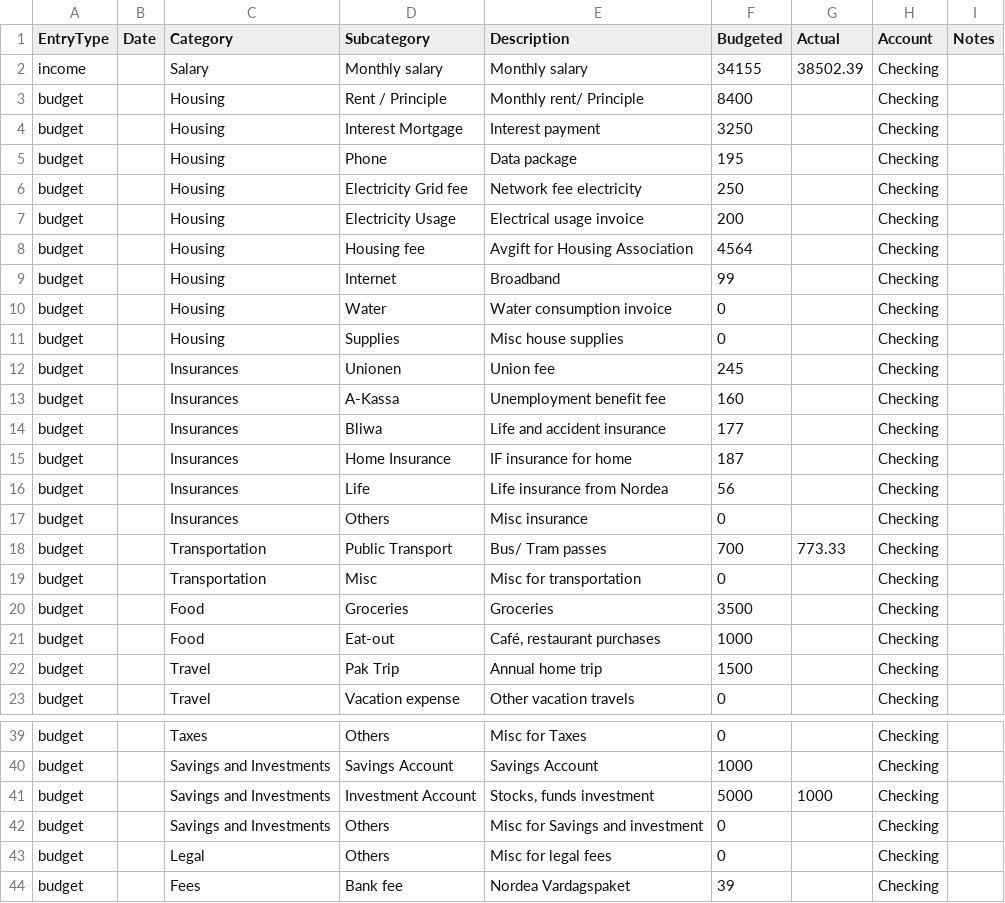
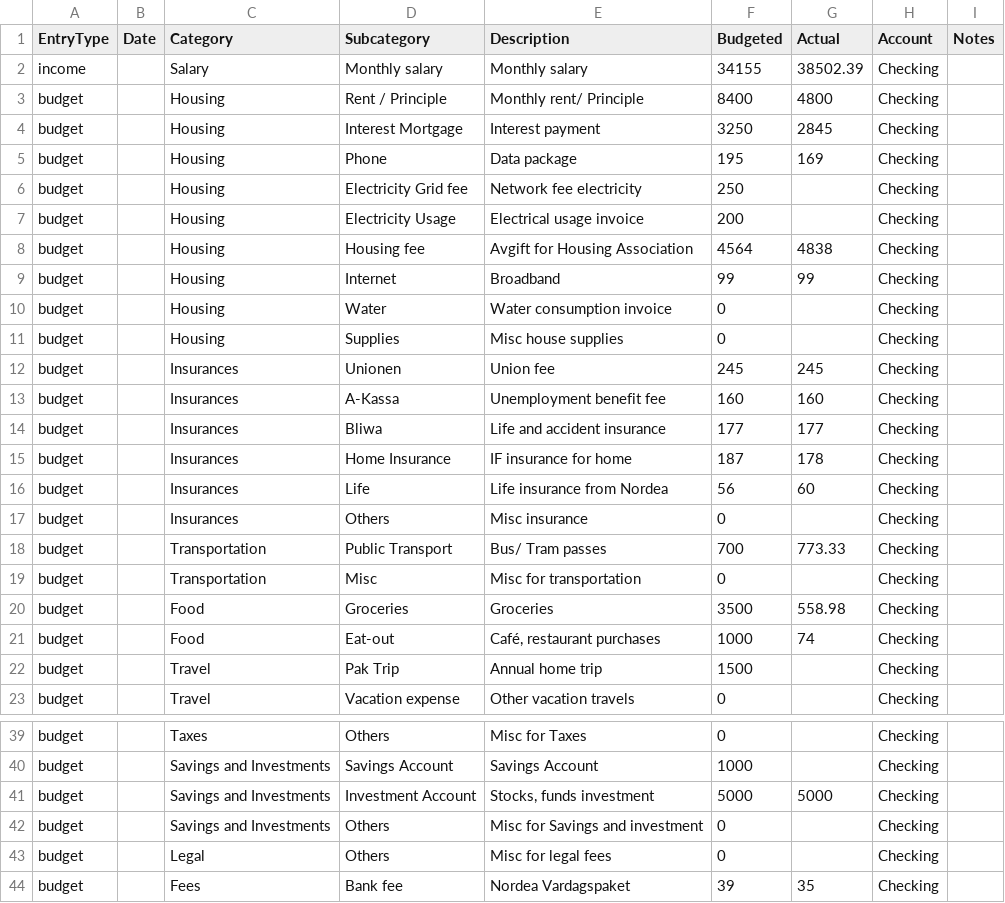
Before and after one commit to Naukh/main-repo, a CSV file: Apps/data/Monthly_budget_file/2026-02.csv, drawn as a sheet; only a part is shown, gaps mark what is left out.

Commit message:
Budget update

```diff
--- a/Apps/data/Monthly_budget_file/2026-02.csv
+++ b/Apps/data/Monthly_budget_file/2026-02.csv
@@ -2,16 +2,16 @@ EntryType,Date,Category,Subcategory,Description,Budgeted,Actual,Account,Notes
 income,,Salary,Monthly salary,Monthly salary,34155,38502.39,Checking,
-budget,,Housing,Rent / Principle,Monthly rent/ Principle,8400,,Checking,
-budget,,Housing,Interest Mortgage,Interest payment,3250,,Checking,
-budget,,Housing,Phone,Data package,195,,Checking,
+budget,,Housing,Rent / Principle,Monthly rent/ Principle,8400,4800,Checking,
+budget,,Housing,Interest Mortgage,Interest payment,3250,2845,Checking,
+budget,,Housing,Phone,Data package,195,169,Checking,
 budget,,Housing,Electricity Grid fee,Network fee electricity,250,,Checking,
 budget,,Housing,Electricity Usage,Electrical usage invoice,200,,Checking,
-budget,,Housing,Housing fee,Avgift for Housing Association,4564,,Checking,
-budget,,Housing,Internet,Broadband,99,,Checking,
+budget,,Housing,Housing fee,Avgift for Housing Association,4564,4838,Checking,
+budget,,Housing,Internet,Broadband,99,99,Checking,
 budget,,Housing,Water,Water consumption invoice,0,,Checking,
 budget,,Housing,Supplies,Misc house supplies,0,,Checking,
-budget,,Insurances,Unionen,Union fee,245,,Checking,
-budget,,Insurances,A-Kassa,Unemployment benefit fee,160,,Checking,
-budget,,Insurances,Bliwa,Life and accident insurance,177,,Checking,
-budget,,Insurances,Home Insurance,IF insurance for home,187,,Checking,
-budget,,Insurances,Life,Life insurance from Nordea,56,,Checking,
+budget,,Insurances,Unionen,Union fee,245,245,Checking,
+budget,,Insurances,A-Kassa,Unemployment benefit fee,160,160,Checking,
+budget,,Insurances,Bliwa,Life and accident insurance,177,177,Checking,
+budget,,Insurances,Home Insurance,IF insurance for home,187,178,Checking,
+budget,,Insurances,Life,Life insurance from Nordea,56,60,Checking,
 budget,,Insurances,Others,Misc insurance,0,,Checking,
@@ -19,4 +19,4 @@ budget,,Transportation,Public Transport,Bus/ Tram passes,700,773.33,Checking,
 budget,,Transportation,Misc,Misc for transportation,0,,Checking,
-budget,,Food,Groceries,Groceries,3500,,Checking,
-budget,,Food,Eat-out,"Café, restaurant purchases",1000,,Checking,
+budget,,Food,Groceries,Groceries,3500,558.98,Checking,
+budget,,Food,Eat-out,"Café, restaurant purchases",1000,74,Checking,
 budget,,Travel,Pak Trip,Annual home trip,1500,,Checking,
@@ -40,5 +40,5 @@ budget,,Taxes,Others,Misc for Taxes,0,,Checking,
 budget,,Savings and Investments,Savings Account,Savings Account,1000,,Checking,
-budget,,Savings and Investments,Investment Account,"Stocks, funds investment",5000,1000,Checking,
+budget,,Savings and Investments,Investment Account,"Stocks, funds investment",5000,5000,Checking,
 budget,,Savings and Investments,Others,Misc for Savings and investment,0,,Checking,
 budget,,Legal,Others,Misc for legal fees,0,,Checking,
-budget,,Fees,Bank fee,Nordea Vardagspaket,39,,Checking,
+budget,,Fees,Bank fee,Nordea Vardagspaket,39,35,Checking,
```
Also changed, not shown: Apps/data/Monthly_budget_file/2026-01.csv, 1 other file.
